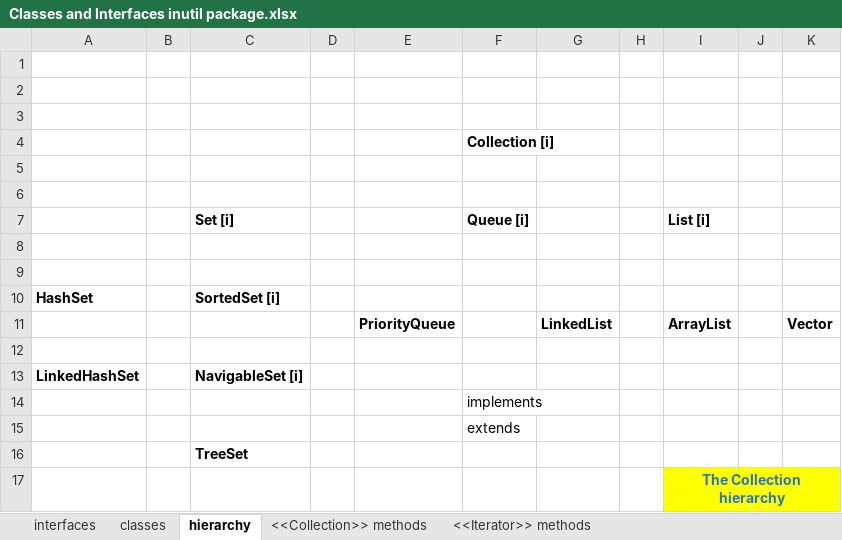
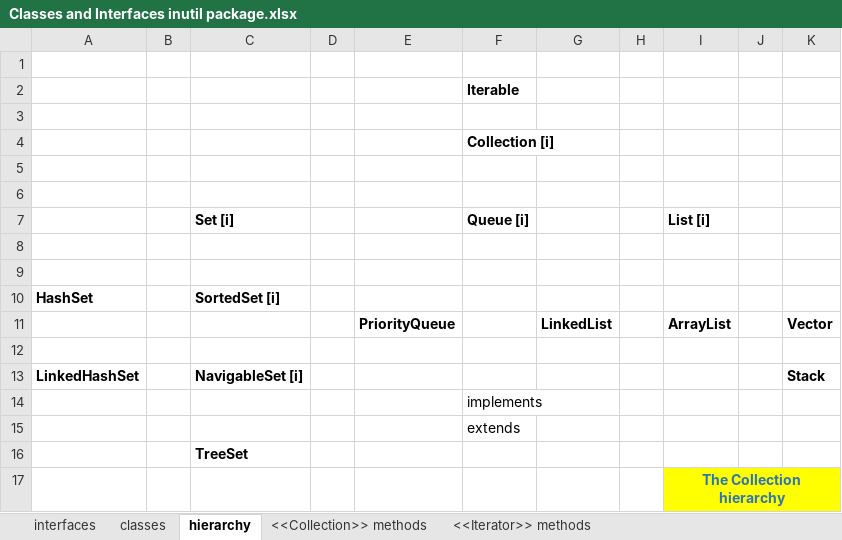
Before and after one commit to rahulonGH/JavaLearning, an Excel workbook: 13 July 18/Classes and Interfaces inutil package.xlsx, sheet hierarchy, drawn as a sheet; only a part is shown; values as stored, in another font and other column widths than the file's, no borders; charts and pictures not drawn; the diff names each change by its address in the sheet, - before the commit and + after, or states it on an @@ line.

Commit message:
ArraList<E>

```diff
--- a/13 July 18/Classes and Interfaces inutil package.xlsx (sheet hierarchy)
+++ b/13 July 18/Classes and Interfaces inutil package.xlsx (sheet hierarchy)
-F2 (Queue [i]): (empty)
+F2 (Queue [i]): Iterable
-K13: (empty)
+K13: Stack
```
Also changed, not shown: charts or pictures, 6 other files.
